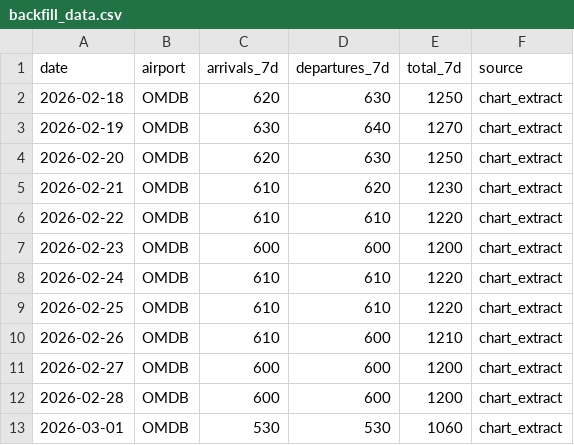
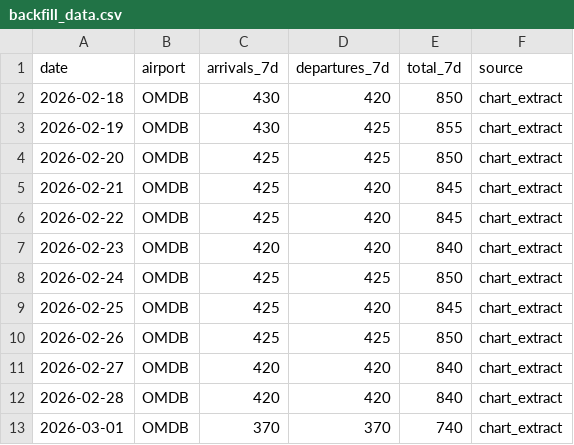
Before and after one commit to yiansof23/dashboard, a CSV file: uae-air-traffic/backfill_data.csv, drawn as a sheet; only a part is shown; the diff covers the shown part only.

Commit message:
🔧 Fix air traffic tracker: bridging logic, baselines, backfill data
- Fix compute_7d_totals() to bridge backfill→API via unified daily series
  (backfill 7d totals are divided by 7 to estimate daily, API dailies override)
- Recalibrate backfill to match API-calibrated baselines (DXB=850, AUH=150)
- Fix AUH backfill trajectory: pre-conflict ~150 7d, crash, strong recovery
- Fix DXB backfill: steeper post-conflict decline matching drone strike disruptions
- Auto-scale chart y-axes instead of hardcoded limits
- Add manual estimates for Mar 17-19 (API quota exhausted)
- Regenerate chart and merged data

```diff
--- a/uae-air-traffic/backfill_data.csv
+++ b/uae-air-traffic/backfill_data.csv
@@ -1,13 +1,13 @@
 date,airport,arrivals_7d,departures_7d,total_7d,source
-2026-02-18,OMDB,620,630,1250,chart_extract
-2026-02-19,OMDB,630,640,1270,chart_extract
-2026-02-20,OMDB,620,630,1250,chart_extract
-2026-02-21,OMDB,610,620,1230,chart_extract
-2026-02-22,OMDB,610,610,1220,chart_extract
-2026-02-23,OMDB,600,600,1200,chart_extract
-2026-02-24,OMDB,610,610,1220,chart_extract
-2026-02-25,OMDB,610,610,1220,chart_extract
-2026-02-26,OMDB,610,600,1210,chart_extract
-2026-02-27,OMDB,600,600,1200,chart_extract
-2026-02-28,OMDB,600,600,1200,chart_extract
-2026-03-01,OMDB,530,530,1060,chart_extract
+2026-02-18,OMDB,430,420,850,chart_extract
+2026-02-19,OMDB,430,425,855,chart_extract
+2026-02-20,OMDB,425,425,850,chart_extract
+2026-02-21,OMDB,425,420,845,chart_extract
+2026-02-22,OMDB,425,420,845,chart_extract
+2026-02-23,OMDB,420,420,840,chart_extract
+2026-02-24,OMDB,425,425,850,chart_extract
+2026-02-25,OMDB,425,420,845,chart_extract
+2026-02-26,OMDB,425,425,850,chart_extract
+2026-02-27,OMDB,420,420,840,chart_extract
+2026-02-28,OMDB,420,420,840,chart_extract
+2026-03-01,OMDB,370,370,740,chart_extract
```
Also changed, not shown: 3 removed rows and 120 edited cells elsewhere in this file, uae-air-traffic/merged_7d.csv, 4 other files.
